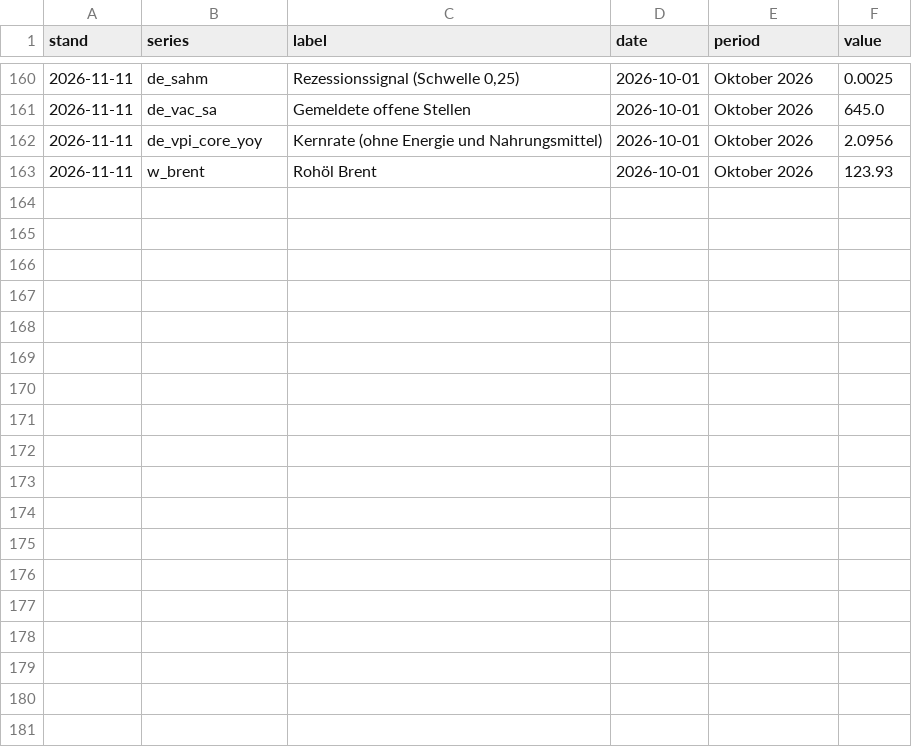
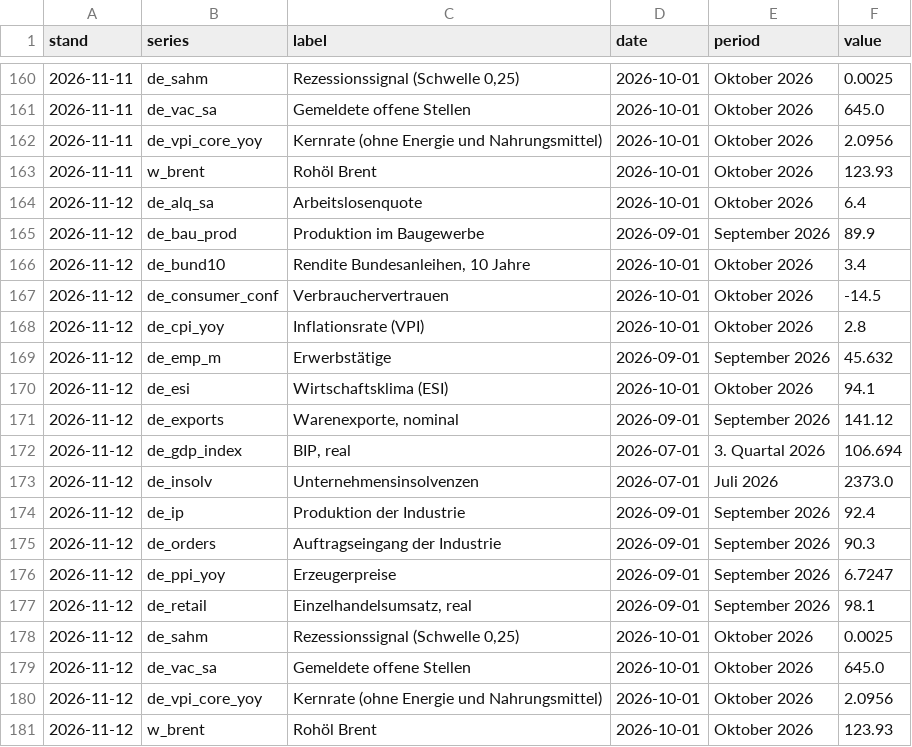
Before and after one commit to wfhungerland/konjunkturmonitor, a CSV file: data/archive/kernzahlen.csv, drawn as a sheet; only a part is shown, gaps mark what is left out.

```diff
--- a/data/archive/kernzahlen.csv
+++ b/data/archive/kernzahlen.csv
@@ -163 +163,19 @@ stand,series,label,date,period,value
 2026-11-11,w_brent,Rohöl Brent,2026-10-01,Oktober 2026,123.93
+2026-11-12,de_alq_sa,Arbeitslosenquote,2026-10-01,Oktober 2026,6.4
+2026-11-12,de_bau_prod,Produktion im Baugewerbe,2026-09-01,September 2026,89.9
+2026-11-12,de_bund10,"Rendite Bundesanleihen, 10 Jahre",2026-10-01,Oktober 2026,3.4
+2026-11-12,de_consumer_conf,Verbrauchervertrauen,2026-10-01,Oktober 2026,-14.5
+2026-11-12,de_cpi_yoy,Inflationsrate (VPI),2026-10-01,Oktober 2026,2.8
+2026-11-12,de_emp_m,Erwerbstätige,2026-09-01,September 2026,45.632
+2026-11-12,de_esi,Wirtschaftsklima (ESI),2026-10-01,Oktober 2026,94.1
+2026-11-12,de_exports,"Warenexporte, nominal",2026-09-01,September 2026,141.12
+2026-11-12,de_gdp_index,"BIP, real",2026-07-01,3. Quartal 2026,106.694
+2026-11-12,de_insolv,Unternehmensinsolvenzen,2026-07-01,Juli 2026,2373.0
+2026-11-12,de_ip,Produktion der Industrie,2026-09-01,September 2026,92.4
+2026-11-12,de_orders,Auftragseingang der Industrie,2026-09-01,September 2026,90.3
+2026-11-12,de_ppi_yoy,Erzeugerpreise,2026-09-01,September 2026,6.7247
+2026-11-12,de_retail,"Einzelhandelsumsatz, real",2026-09-01,September 2026,98.1
+2026-11-12,de_sahm,"Rezessionssignal (Schwelle 0,25)",2026-10-01,Oktober 2026,0.0025
+2026-11-12,de_vac_sa,Gemeldete offene Stellen,2026-10-01,Oktober 2026,645.0
+2026-11-12,de_vpi_core_yoy,Kernrate (ohne Energie und Nahrungsmittel),2026-10-01,Oktober 2026,2.0956
+2026-11-12,w_brent,Rohöl Brent,2026-10-01,Oktober 2026,123.93
```
Also changed, not shown: data/archive/erscheinen.csv, data/static/rhine_kaub.csv, 7 other files.
